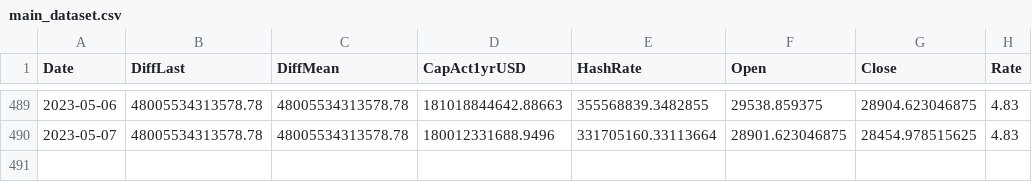
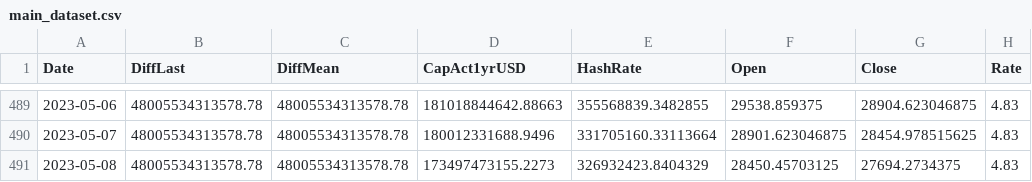
Before and after one commit to williamnordberg/adam_trader, a CSV file: data/main_dataset.csv, drawn as a sheet; only a part is shown, gaps mark what is left out; the diff names each change by its address in the sheet, - before the commit and + after, or states it on an @@ line.

```diff
--- a/data/main_dataset.csv
+++ b/data/main_dataset.csv
+row 491: 2023-05-08 | 48005534313578.78 | 48005534313578.78 | 173497473155.2273 | 326932423.8404329 | 28450.45703125 | 27694.2734375 | 4.83
```
Also changed, not shown: data/database.csv, data/latest_info_saved.csv, 4 other files.
